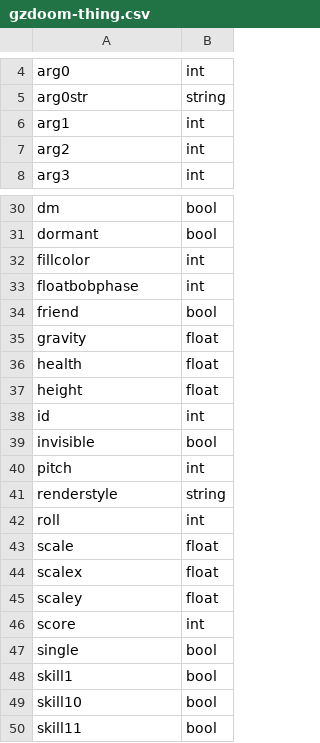
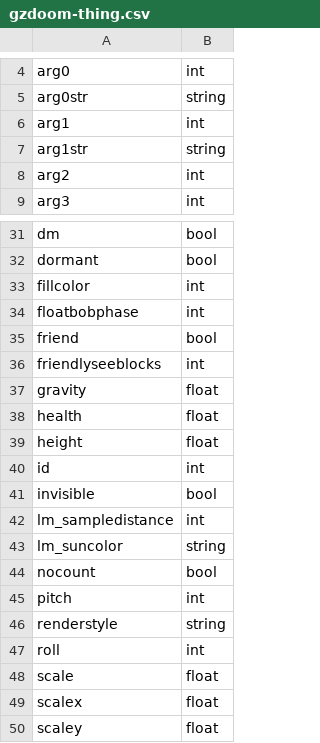
Before and after one commit to biwa/engine-udmf-support, a CSV file: csv/gzdoom-thing.csv, drawn as a sheet; only a part is shown, gaps mark what is left out; the shorter side is filled out with more unchanged rows.

```diff
--- a/csv/gzdoom-thing.csv
+++ b/csv/gzdoom-thing.csv
@@ -6,2 +6,3 @@ arg0str;string
 arg1;int
+arg1str;string
 arg2;int
@@ -34,2 +35,3 @@ floatbobphase;int
 friend;bool
+friendlyseeblocks;int
 gravity;float
@@ -39,2 +41,5 @@ id;int
 invisible;bool
+lm_sampledistance;int
+lm_suncolor;string
+nocount;bool
 pitch;int
```
Also changed, not shown: csv/gzdoom-linedef.csv, csv/gzdoom-sector.csv, 2 other files.
